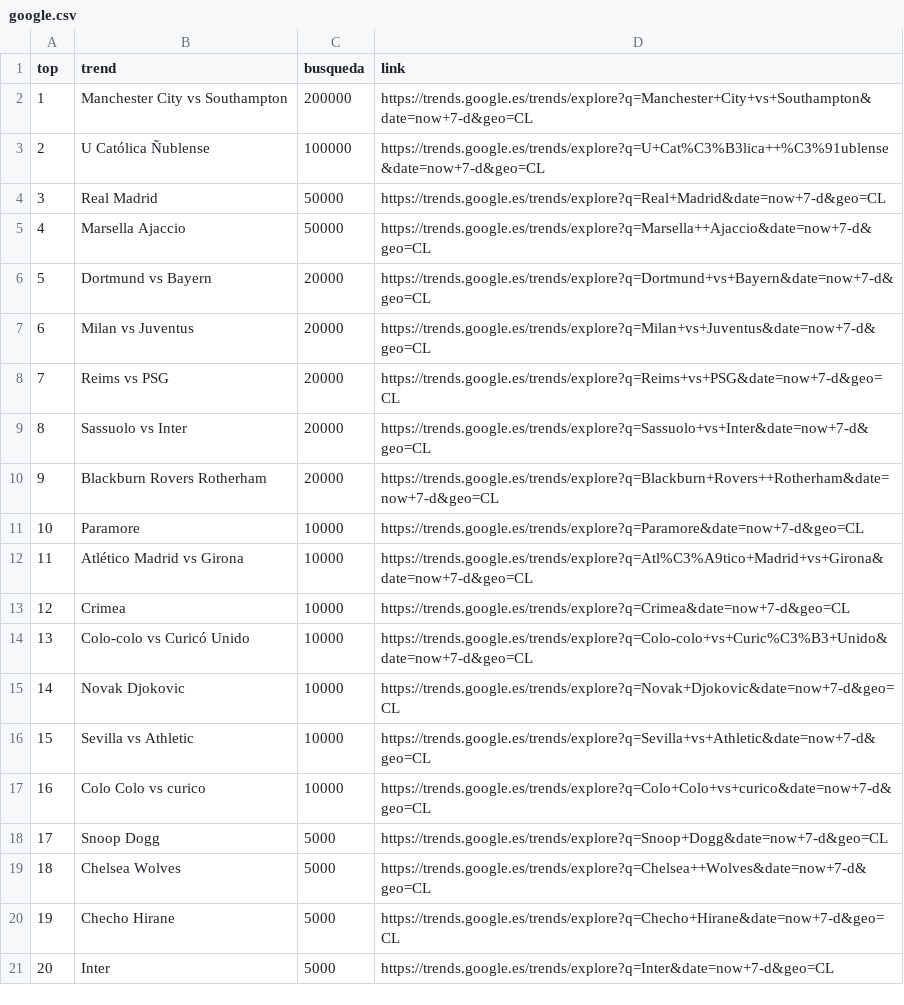
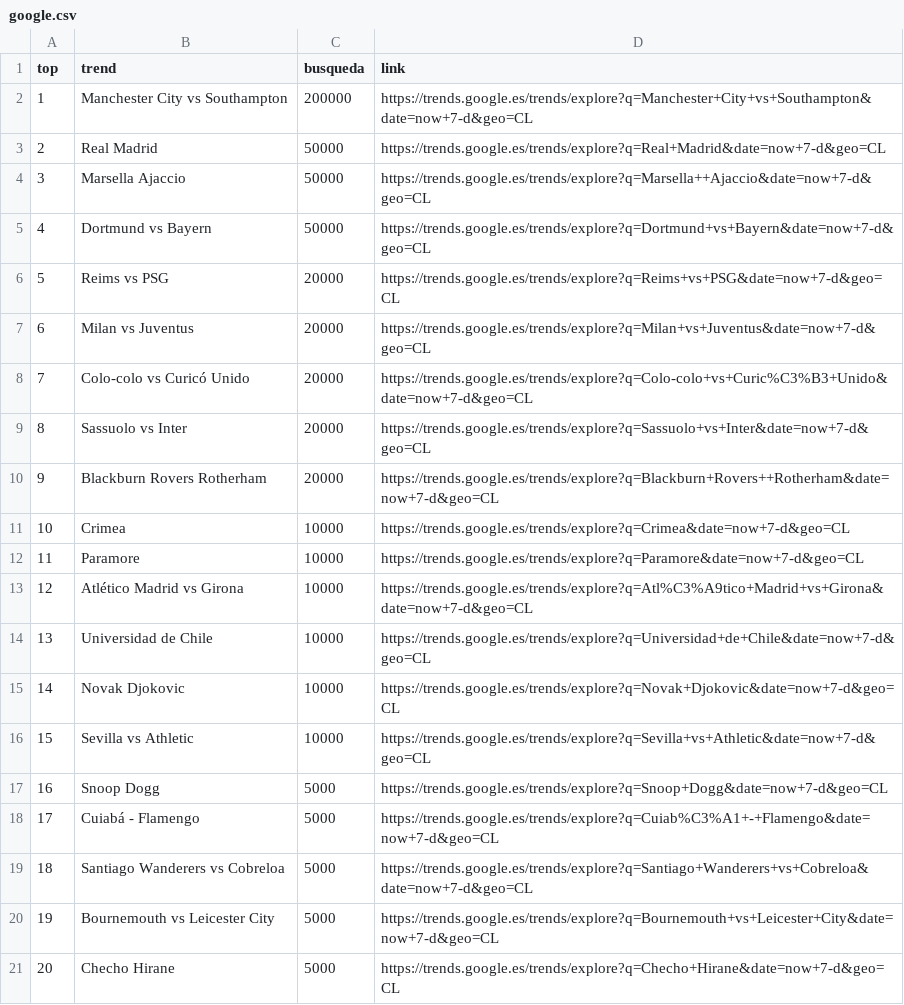
Before and after one commit to cristian-data-science/social_spider_app, a CSV file: resultados/google.csv, drawn as a sheet; removed rows and columns are numbered as before the commit, all else as after; the diff names each change by its address in the sheet, - before the commit and + after, or states it on an @@ line.

Commit message:
results update

```diff
--- a/resultados/google.csv
+++ b/resultados/google.csv
-row 3: 2 | U Católica Ñublense | 100000 | https://trends.google.es/trends/explore?q=U+Cat%C3%B3lica++%C3%91ublense&date=now+7-d&geo=CL
@@ column A (top) renumbered between rows 3 and 21 @@
-C5 (busqueda): 20000
+C5 (busqueda): 50000
@@ row 8 moved to row 6: 5 @@
+row 8: 7 | Colo-colo vs Curicó Unido | 20000 | https://trends.google.es/trends/explore?q=Colo-colo+vs+Curic%C3%B3+Unido&date=now+7-d&geo=CL
@@ row 13 moved to row 11: 10 @@
-B14 (trend): Colo-colo vs Curicó Unido
+B14 (trend): Universidad de Chile
-D14 (link): https://trends.google.es/trends/explore?q=Colo-colo+vs+Curic%C3%B3+Unido&date=now+7-d&geo=CL
+D14 (link): https://trends.google.es/trends/explore?q=Universidad+de+Chile&date=now+7-d&geo=CL
-row 17: 16 | Colo Colo vs curico | 10000 | https://trends.google.es/trends/explore?q=Colo+Colo+vs+curico&date=now+7-d&geo=CL
+row 18: 17 | Cuiabá - Flamengo | 5000 | https://trends.google.es/trends/explore?q=Cuiab%C3%A1+-+Flamengo&date=now+7-d&geo=CL
-B19 (trend): Chelsea Wolves
+B19 (trend): Santiago Wanderers vs Cobreloa
-D19 (link): https://trends.google.es/trends/explore?q=Chelsea++Wolves&date=now+7-d&geo=CL
+D19 (link): https://trends.google.es/trends/explore?q=Santiago+Wanderers+vs+Cobreloa&date=now+7-d&geo=CL
+row 20: 19 | Bournemouth vs Leicester City | 5000 | https://trends.google.es/trends/explore?q=Bournemouth+vs+Leicester+City&date=now+7-d&geo=CL
-row 21: 20 | Inter | 5000 | https://trends.google.es/trends/explore?q=Inter&date=now+7-d&geo=CL
```
Also changed, not shown: resultados/twitter.csv, resultados/youtube.csv.
